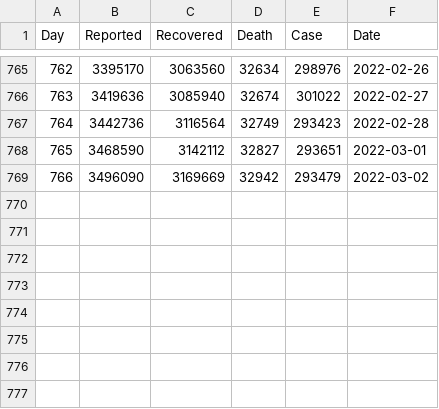
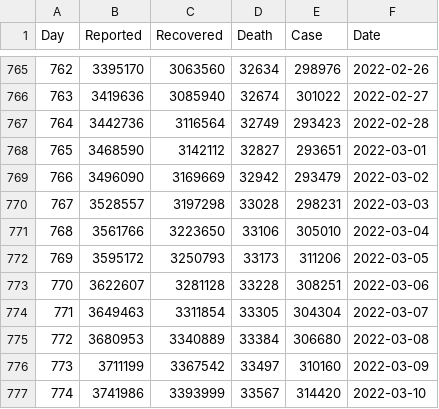
Before and after one commit to JLabadin-CoMo-Lab/COVID-19-Malaysia-Data, a CSV file: Mal_case.csv, drawn as a sheet; only a part is shown, gaps mark what is left out; the diff names each change by its address in the sheet, - before the commit and + after, or states it on an @@ line.

Commit message:
Data update
2022-03-10

```diff
--- a/Mal_case.csv
+++ b/Mal_case.csv
+row 770: 767 | 3528557 | 3197298 | 33028 | 298231 | 2022-03-03
+row 771: 768 | 3561766 | 3223650 | 33106 | 305010 | 2022-03-04
+row 772: 769 | 3595172 | 3250793 | 33173 | 311206 | 2022-03-05
+row 773: 770 | 3622607 | 3281128 | 33228 | 308251 | 2022-03-06
+row 774: 771 | 3649463 | 3311854 | 33305 | 304304 | 2022-03-07
+row 775: 772 | 3680953 | 3340889 | 33384 | 306680 | 2022-03-08
+row 776: 773 | 3711199 | 3367542 | 33497 | 310160 | 2022-03-09
+row 777: 774 | 3741986 | 3393999 | 33567 | 314420 | 2022-03-10
```
Also changed, not shown: srwk_case.csv.
